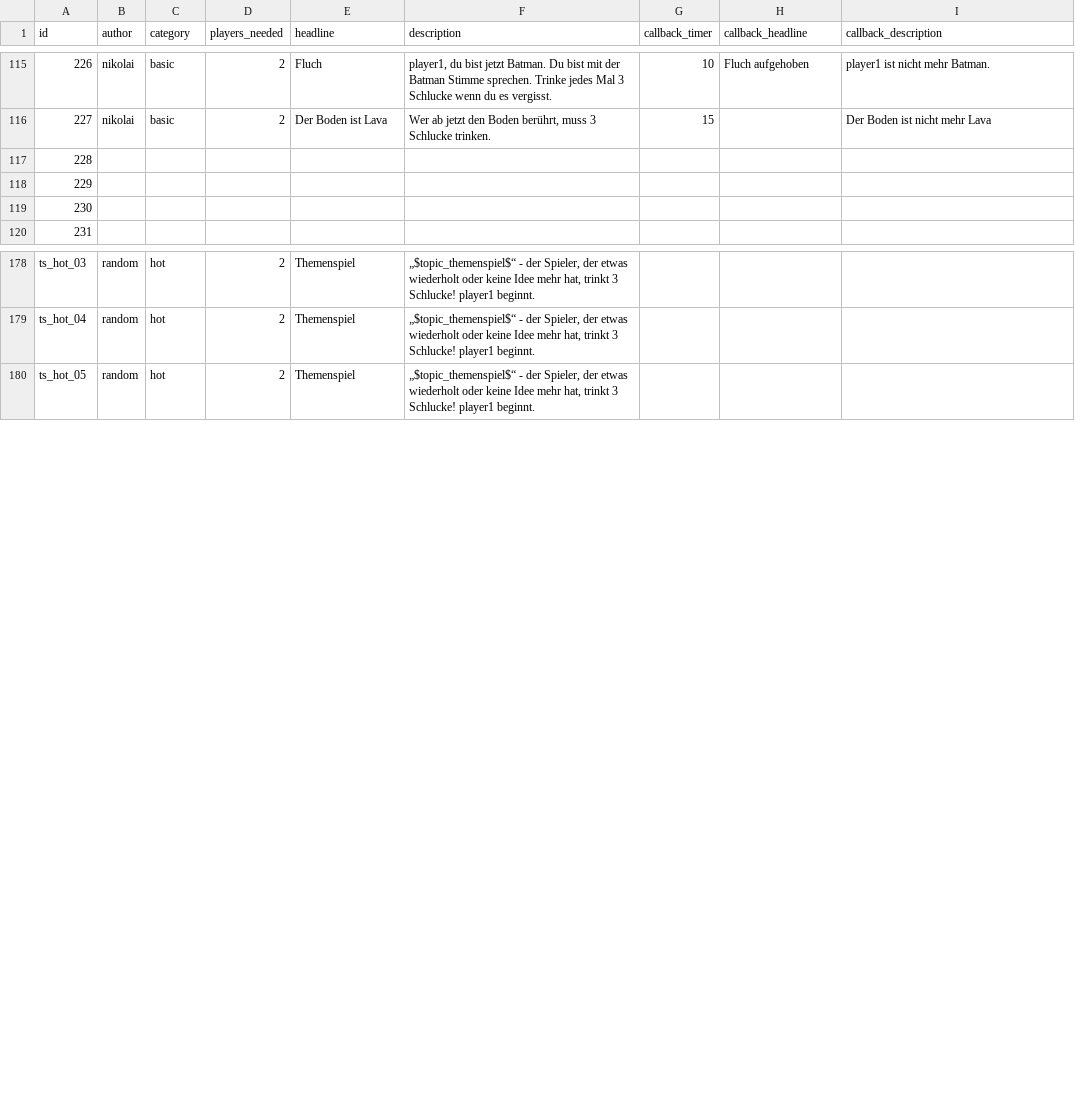
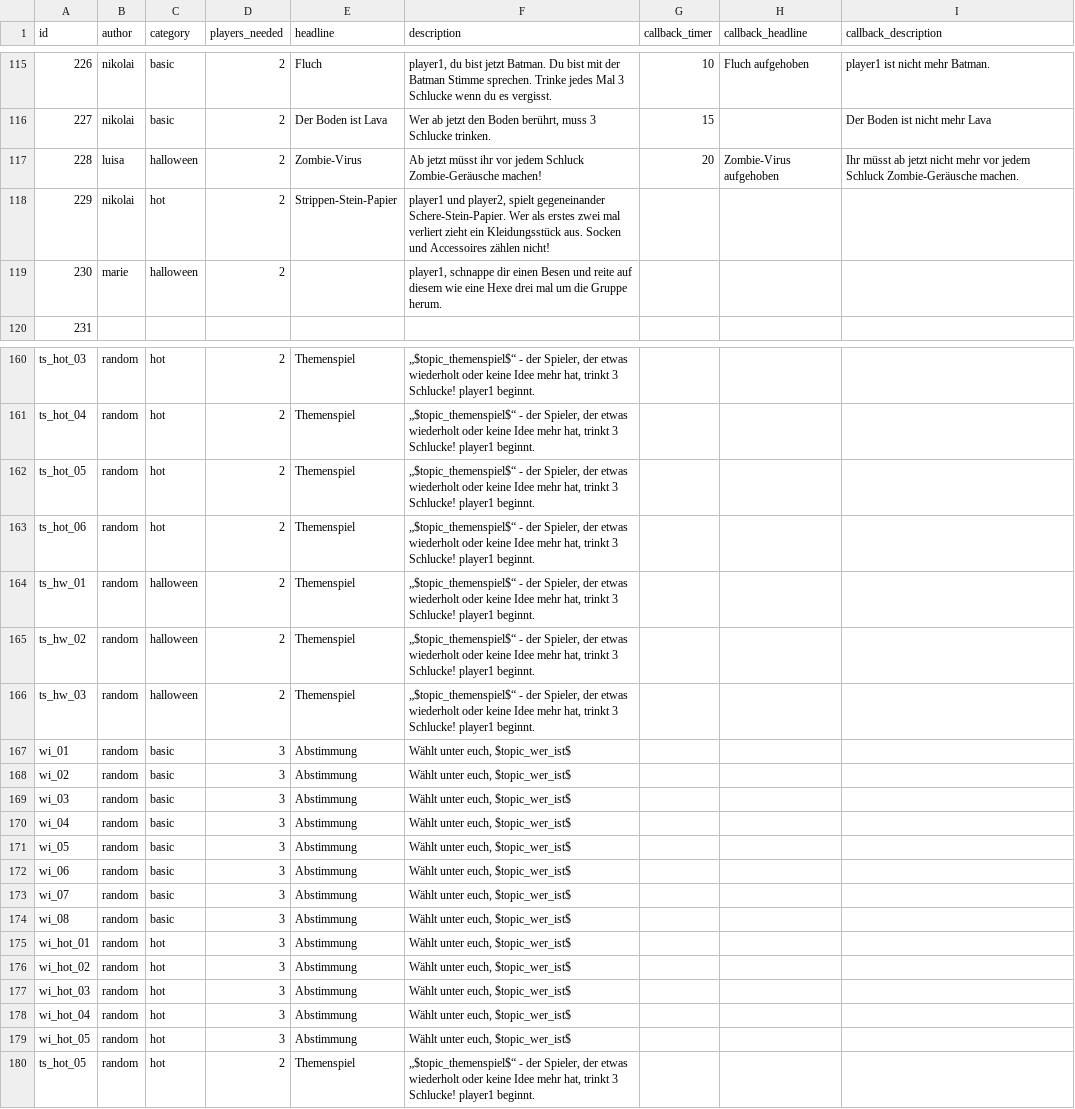
Before and after one commit to nschoenwald/ice-breaker, a CSV file: tasks.csv, drawn as a sheet; only a part is shown, gaps mark what is left out; the diff covers the shown part only.

```diff
--- a/tasks.csv
+++ b/tasks.csv
@@ -222,5 +222,5 @@ id;author;category;players_needed;headline;description;callback_timer;callback_h
 227;nikolai;basic;2;Der Boden ist Lava;Wer ab jetzt den Boden berührt, muss 3 Schlucke trinken.;15;;Der Boden ist nicht mehr Lava
-228;;;;;;;;
-229;;;;;;;;
-230;;;;;;;;
+228;luisa;halloween;2;Zombie-Virus;Ab jetzt müsst ihr vor jedem Schluck Zombie-Geräusche machen!;20;Zombie-Virus aufgehoben;Ihr müsst ab jetzt nicht mehr vor jedem Schluck Zombie-Geräusche machen.
+229;nikolai;hot;2;Strippen-Stein-Papier;player1 und player2, spielt gegeneinander Schere-Stein-Papier. Wer als erstes zwei mal verliert zieht ein Kleidungsstück aus. Socken und Accessoires zählen nicht!;;;
+230;marie;halloween;2;;player1, schnappe dir einen Besen und reite auf diesem wie eine Hexe drei mal um die Gruppe herum.;;;
 231;;;;;;;;
@@ -285,2 +267,20 @@ ts_hot_03;random;hot;2;Themenspiel;„$topic_themenspiel$“ - der Spieler, der
 ts_hot_04;random;hot;2;Themenspiel;„$topic_themenspiel$“ - der Spieler, der etwas wiederholt oder keine Idee mehr hat, trinkt 3 Schlucke! player1 beginnt.;;;
+ts_hot_05;random;hot;2;Themenspiel;„$topic_themenspiel$“ - der Spieler, der etwas wiederholt oder keine Idee mehr hat, trinkt 3 Schlucke! player1 beginnt.;;;
+ts_hot_06;random;hot;2;Themenspiel;„$topic_themenspiel$“ - der Spieler, der etwas wiederholt oder keine Idee mehr hat, trinkt 3 Schlucke! player1 beginnt.;;;
+ts_hw_01;random;halloween;2;Themenspiel;„$topic_themenspiel$“ - der Spieler, der etwas wiederholt oder keine Idee mehr hat, trinkt 3 Schlucke! player1 beginnt.;;;
+ts_hw_02;random;halloween;2;Themenspiel;„$topic_themenspiel$“ - der Spieler, der etwas wiederholt oder keine Idee mehr hat, trinkt 3 Schlucke! player1 beginnt.;;;
+ts_hw_03;random;halloween;2;Themenspiel;„$topic_themenspiel$“ - der Spieler, der etwas wiederholt oder keine Idee mehr hat, trinkt 3 Schlucke! player1 beginnt.;;;
+wi_01;random;basic;3;Abstimmung;Wählt unter euch, $topic_wer_ist$;;;
+wi_02;random;basic;3;Abstimmung;Wählt unter euch, $topic_wer_ist$;;;
+wi_03;random;basic;3;Abstimmung;Wählt unter euch, $topic_wer_ist$;;;
+wi_04;random;basic;3;Abstimmung;Wählt unter euch, $topic_wer_ist$;;;
+wi_05;random;basic;3;Abstimmung;Wählt unter euch, $topic_wer_ist$;;;
+wi_06;random;basic;3;Abstimmung;Wählt unter euch, $topic_wer_ist$;;;
+wi_07;random;basic;3;Abstimmung;Wählt unter euch, $topic_wer_ist$;;;
+wi_08;random;basic;3;Abstimmung;Wählt unter euch, $topic_wer_ist$;;;
+wi_hot_01;random;hot;3;Abstimmung;Wählt unter euch, $topic_wer_ist$;;;
+wi_hot_02;random;hot;3;Abstimmung;Wählt unter euch, $topic_wer_ist$;;;
+wi_hot_03;random;hot;3;Abstimmung;Wählt unter euch, $topic_wer_ist$;;;
+wi_hot_04;random;hot;3;Abstimmung;Wählt unter euch, $topic_wer_ist$;;;
+wi_hot_05;random;hot;3;Abstimmung;Wählt unter euch, $topic_wer_ist$;;;
 ts_hot_05;random;hot;2;Themenspiel;„$topic_themenspiel$“ - der Spieler, der etwas wiederholt oder keine Idee mehr hat, trinkt 3 Schlucke! player1 beginnt.;;;
```
Also changed, not shown: 18 removed rows elsewhere in this file, 1 other file.
